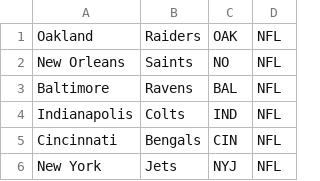
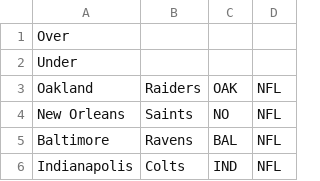
Before and after one commit to GFunk911/gambletrack, a CSV file: public/teams.csv, drawn as a sheet; only a part is shown; the shorter side is filled out with more unchanged rows.

```diff
--- a/public/teams.csv
+++ b/public/teams.csv
@@ -1 +1,3 @@
+Over,,
+Under,,
 Oakland,Raiders,OAK,NFL
```
Also changed, not shown: 15 other files.
